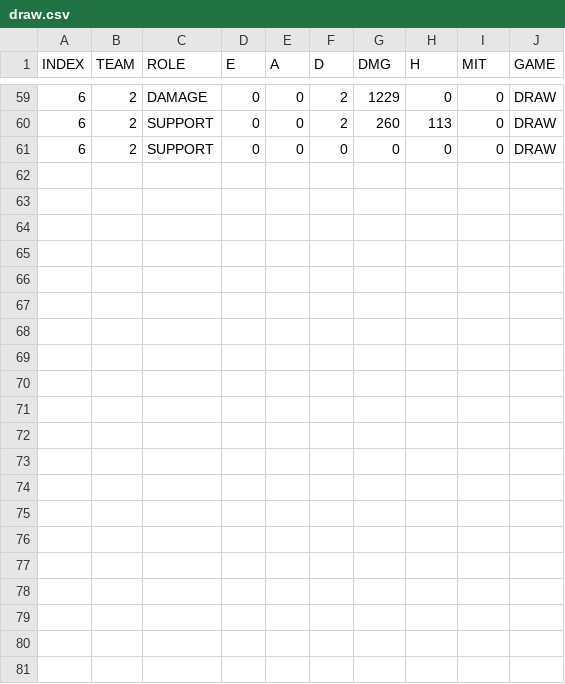
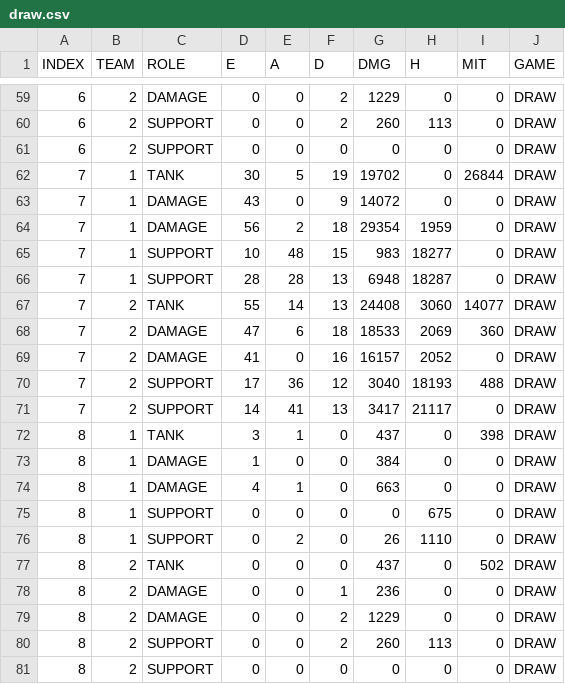
Before and after one commit to r0cd7b/overwatch_2_scoreboard_analysis, a CSV file: datasets/draw.csv, drawn as a sheet; only a part is shown, gaps mark what is left out; the diff names each change by its address in the sheet, - before the commit and + after, or states it on an @@ line.

```diff
--- a/datasets/draw.csv
+++ b/datasets/draw.csv
+row 62: 7 | 1 | TANK | 30 | 5 | 19 | 19702 | 0 | 26844 | DRAW
+row 63: 7 | 1 | DAMAGE | 43 | 0 | 9 | 14072 | 0 | 0 | DRAW
+row 64: 7 | 1 | DAMAGE | 56 | 2 | 18 | 29354 | 1959 | 0 | DRAW
+row 65: 7 | 1 | SUPPORT | 10 | 48 | 15 | 983 | 18277 | 0 | DRAW
+row 66: 7 | 1 | SUPPORT | 28 | 28 | 13 | 6948 | 18287 | 0 | DRAW
+row 67: 7 | 2 | TANK | 55 | 14 | 13 | 24408 | 3060 | 14077 | DRAW
+row 68: 7 | 2 | DAMAGE | 47 | 6 | 18 | 18533 | 2069 | 360 | DRAW
+row 69: 7 | 2 | DAMAGE | 41 | 0 | 16 | 16157 | 2052 | 0 | DRAW
+row 70: 7 | 2 | SUPPORT | 17 | 36 | 12 | 3040 | 18193 | 488 | DRAW
+row 71: 7 | 2 | SUPPORT | 14 | 41 | 13 | 3417 | 21117 | 0 | DRAW
+row 72: 8 | 1 | TANK | 3 | 1 | 0 | 437 | 0 | 398 | DRAW
+row 73: 8 | 1 | DAMAGE | 1 | 0 | 0 | 384 | 0 | 0 | DRAW
+row 74: 8 | 1 | DAMAGE | 4 | 1 | 0 | 663 | 0 | 0 | DRAW
+row 75: 8 | 1 | SUPPORT | 0 | 0 | 0 | 0 | 675 | 0 | DRAW
+row 76: 8 | 1 | SUPPORT | 0 | 2 | 0 | 26 | 1110 | 0 | DRAW
+row 77: 8 | 2 | TANK | 0 | 0 | 0 | 437 | 0 | 502 | DRAW
+row 78: 8 | 2 | DAMAGE | 0 | 0 | 1 | 236 | 0 | 0 | DRAW
+row 79: 8 | 2 | DAMAGE | 0 | 0 | 2 | 1229 | 0 | 0 | DRAW
+row 80: 8 | 2 | SUPPORT | 0 | 0 | 2 | 260 | 113 | 0 | DRAW
+row 81: 8 | 2 | SUPPORT | 0 | 0 | 0 | 0 | 0 | 0 | DRAW
```
Also changed, not shown: 6 other files.
